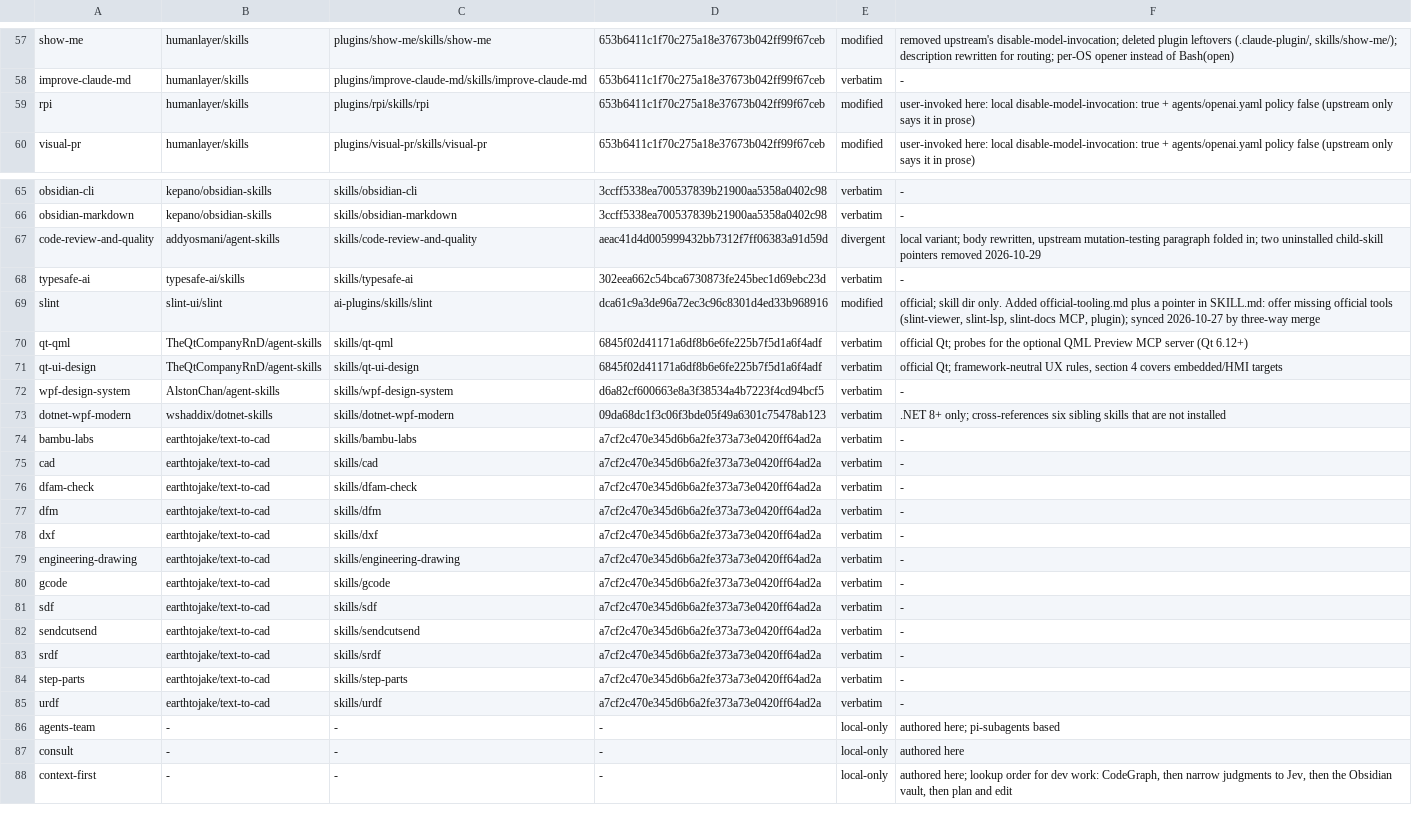
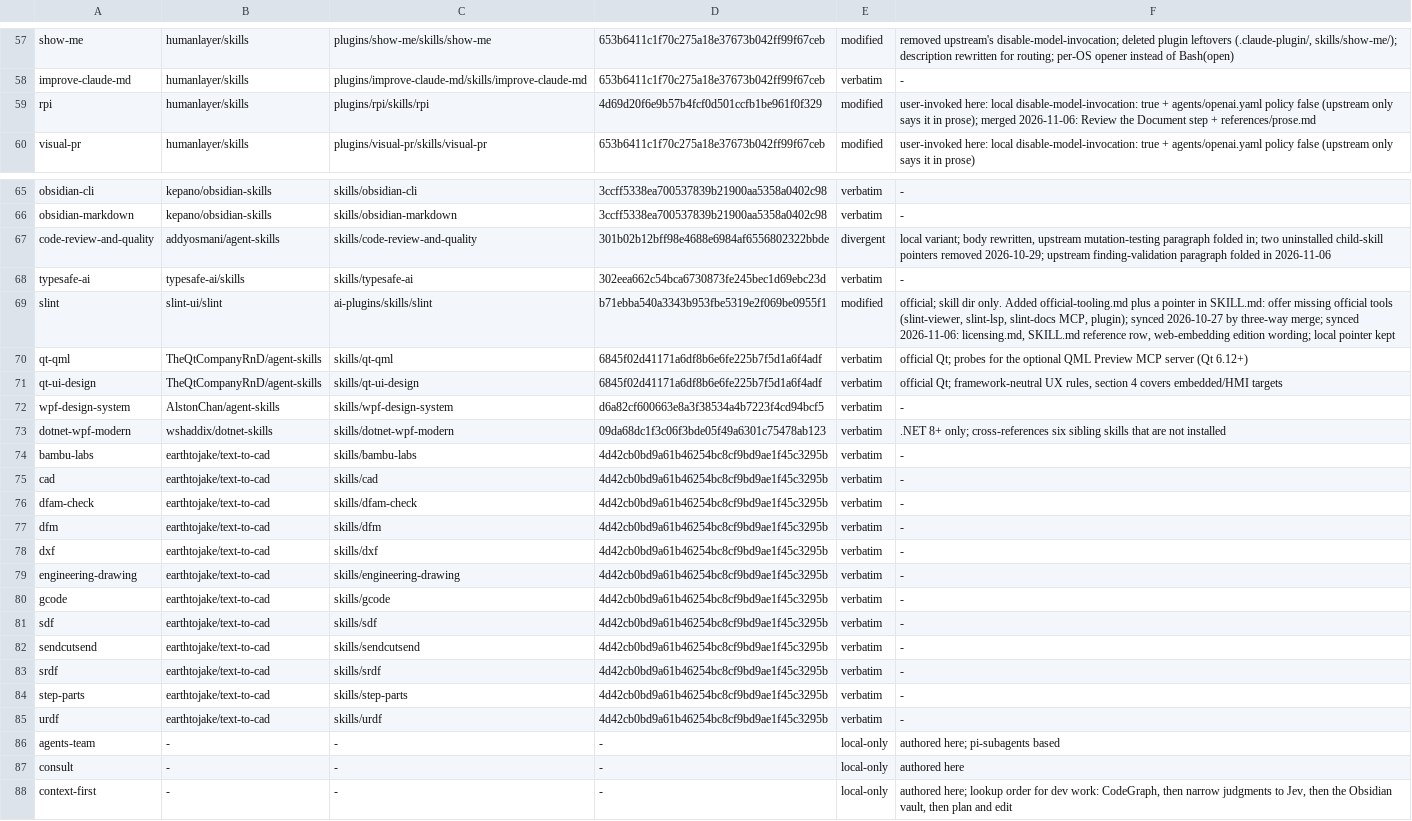
Before and after one commit to eagle4302/agent-skills, a TSV file: scripts/skill-sources.tsv, drawn as a sheet; only a part is shown, gaps mark what is left out.

Commit message:
sync(upstream): text-to-cad 4d42cb0; merge rpi, slint, code-review-and-quality
- text-to-cad: 12 skills copied verbatim from 4d42cb0 (0.10.3); cad drops references/migrations.md
- rpi: upstream Review-the-Document step + references/prose.md; local frontmatter and agents/ kept
- slint: licensing.md, one reference row, web-embedding edition wording; local official-tooling pointer kept
- code-review-and-quality: folded upstream's finding-validation paragraph (301b02b)
- tsv pins/notes (15 rows), README tables/dates, regenerated rpi/slint patches
- chief-of-staff and reverse-engineer-anything stay held

```diff
--- a/scripts/skill-sources.tsv
+++ b/scripts/skill-sources.tsv
@@ -58,3 +58,3 @@ show-me	humanlayer/skills	plugins/show-me/skills/show-me	653b6411c1f70c275a18e37
 improve-claude-md	humanlayer/skills	plugins/improve-claude-md/skills/improve-claude-md	653b6411c1f70c275a18e37673b042ff99f67ceb	verbatim	-
-rpi	humanlayer/skills	plugins/rpi/skills/rpi	653b6411c1f70c275a18e37673b042ff99f67ceb	modified	user-invoked here: local disable-model-invocation: true + agents/openai.yaml policy false (upstream only says it in prose)
+rpi	humanlayer/skills	plugins/rpi/skills/rpi	4d69d20f6e9b57b4fcf0d501ccfb1be961f0f329	modified	user-invoked here: local disable-model-invocation: true + agents/openai.yaml policy false (upstream only says it in prose); merged 2026-11-06: Review the Document step + references/prose.md
 visual-pr	humanlayer/skills	plugins/visual-pr/skills/visual-pr	653b6411c1f70c275a18e37673b042ff99f67ceb	modified	user-invoked here: local disable-model-invocation: true + agents/openai.yaml policy false (upstream only says it in prose)
@@ -66,5 +66,5 @@ obsidian-cli	kepano/obsidian-skills	skills/obsidian-cli	3ccff5338ea700537839b219
 obsidian-markdown	kepano/obsidian-skills	skills/obsidian-markdown	3ccff5338ea700537839b21900aa5358a0402c98	verbatim	-
-code-review-and-quality	addyosmani/agent-skills	skills/code-review-and-quality	aeac41d4d005999432bb7312f7ff06383a91d59d	divergent	local variant; body rewritten, upstream mutation-testing paragraph folded in; two uninstalled child-skill pointers removed 2026-10-29
+code-review-and-quality	addyosmani/agent-skills	skills/code-review-and-quality	301b02b12bff98e4688e6984af6556802322bbde	divergent	local variant; body rewritten, upstream mutation-testing paragraph folded in; two uninstalled child-skill pointers removed 2026-10-29; upstream finding-validation paragraph folded in 2026-11-06
 typesafe-ai	typesafe-ai/skills	skills/typesafe-ai	302eea662c54bca6730873fe245bec1d69ebc23d	verbatim	-
-slint	slint-ui/slint	ai-plugins/skills/slint	dca61c9a3de96a72ec3c96c8301d4ed33b968916	modified	official; skill dir only. Added official-tooling.md plus a pointer in SKILL.md: offer missing official tools (slint-viewer, slint-lsp, slint-docs MCP, plugin); synced 2026-10-27 by three-way merge
+slint	slint-ui/slint	ai-plugins/skills/slint	b71ebba540a3343b953fbe5319e2f069be0955f1	modified	official; skill dir only. Added official-tooling.md plus a pointer in SKILL.md: offer missing official tools (slint-viewer, slint-lsp, slint-docs MCP, plugin); synced 2026-10-27 by three-way merge; synced 2026-11-06: licensing.md, SKILL.md reference row, web-embedding edition wording; local pointer kept
 qt-qml	TheQtCompanyRnD/agent-skills	skills/qt-qml	6845f02d41171a6df8b6e6fe225b7f5d1a6f4adf	verbatim	official Qt; probes for the optional QML Preview MCP server (Qt 6.12+)
@@ -73,14 +73,14 @@ wpf-design-system	AlstonChan/agent-skills	skills/wpf-design-system	d6a82cf600663
 dotnet-wpf-modern	wshaddix/dotnet-skills	skills/dotnet-wpf-modern	09da68dc1f3c06f3bde05f49a6301c75478ab123	verbatim	.NET 8+ only; cross-references six sibling skills that are not installed
-bambu-labs	earthtojake/text-to-cad	skills/bambu-labs	a7cf2c470e345d6b6a2fe373a73e0420ff64ad2a	verbatim	-
-cad	earthtojake/text-to-cad	skills/cad	a7cf2c470e345d6b6a2fe373a73e0420ff64ad2a	verbatim	-
-dfam-check	earthtojake/text-to-cad	skills/dfam-check	a7cf2c470e345d6b6a2fe373a73e0420ff64ad2a	verbatim	-
-dfm	earthtojake/text-to-cad	skills/dfm	a7cf2c470e345d6b6a2fe373a73e0420ff64ad2a	verbatim	-
-dxf	earthtojake/text-to-cad	skills/dxf	a7cf2c470e345d6b6a2fe373a73e0420ff64ad2a	verbatim	-
-engineering-drawing	earthtojake/text-to-cad	skills/engineering-drawing	a7cf2c470e345d6b6a2fe373a73e0420ff64ad2a	verbatim	-
-gcode	earthtojake/text-to-cad	skills/gcode	a7cf2c470e345d6b6a2fe373a73e0420ff64ad2a	verbatim	-
-sdf	earthtojake/text-to-cad	skills/sdf	a7cf2c470e345d6b6a2fe373a73e0420ff64ad2a	verbatim	-
-sendcutsend	earthtojake/text-to-cad	skills/sendcutsend	a7cf2c470e345d6b6a2fe373a73e0420ff64ad2a	verbatim	-
-srdf	earthtojake/text-to-cad	skills/srdf	a7cf2c470e345d6b6a2fe373a73e0420ff64ad2a	verbatim	-
-step-parts	earthtojake/text-to-cad	skills/step-parts	a7cf2c470e345d6b6a2fe373a73e0420ff64ad2a	verbatim	-
-urdf	earthtojake/text-to-cad	skills/urdf	a7cf2c470e345d6b6a2fe373a73e0420ff64ad2a	verbatim	-
+bambu-labs	earthtojake/text-to-cad	skills/bambu-labs	4d42cb0bd9a61b46254bc8cf9bd9ae1f45c3295b	verbatim	-
+cad	earthtojake/text-to-cad	skills/cad	4d42cb0bd9a61b46254bc8cf9bd9ae1f45c3295b	verbatim	-
+dfam-check	earthtojake/text-to-cad	skills/dfam-check	4d42cb0bd9a61b46254bc8cf9bd9ae1f45c3295b	verbatim	-
+dfm	earthtojake/text-to-cad	skills/dfm	4d42cb0bd9a61b46254bc8cf9bd9ae1f45c3295b	verbatim	-
+dxf	earthtojake/text-to-cad	skills/dxf	4d42cb0bd9a61b46254bc8cf9bd9ae1f45c3295b	verbatim	-
+engineering-drawing	earthtojake/text-to-cad	skills/engineering-drawing	4d42cb0bd9a61b46254bc8cf9bd9ae1f45c3295b	verbatim	-
+gcode	earthtojake/text-to-cad	skills/gcode	4d42cb0bd9a61b46254bc8cf9bd9ae1f45c3295b	verbatim	-
+sdf	earthtojake/text-to-cad	skills/sdf	4d42cb0bd9a61b46254bc8cf9bd9ae1f45c3295b	verbatim	-
+sendcutsend	earthtojake/text-to-cad	skills/sendcutsend	4d42cb0bd9a61b46254bc8cf9bd9ae1f45c3295b	verbatim	-
+srdf	earthtojake/text-to-cad	skills/srdf	4d42cb0bd9a61b46254bc8cf9bd9ae1f45c3295b	verbatim	-
+step-parts	earthtojake/text-to-cad	skills/step-parts	4d42cb0bd9a61b46254bc8cf9bd9ae1f45c3295b	verbatim	-
+urdf	earthtojake/text-to-cad	skills/urdf	4d42cb0bd9a61b46254bc8cf9bd9ae1f45c3295b	verbatim	-
 agents-team	-	-	-	local-only	authored here; pi-subagents based
```
Also changed, not shown: 49 other files.
